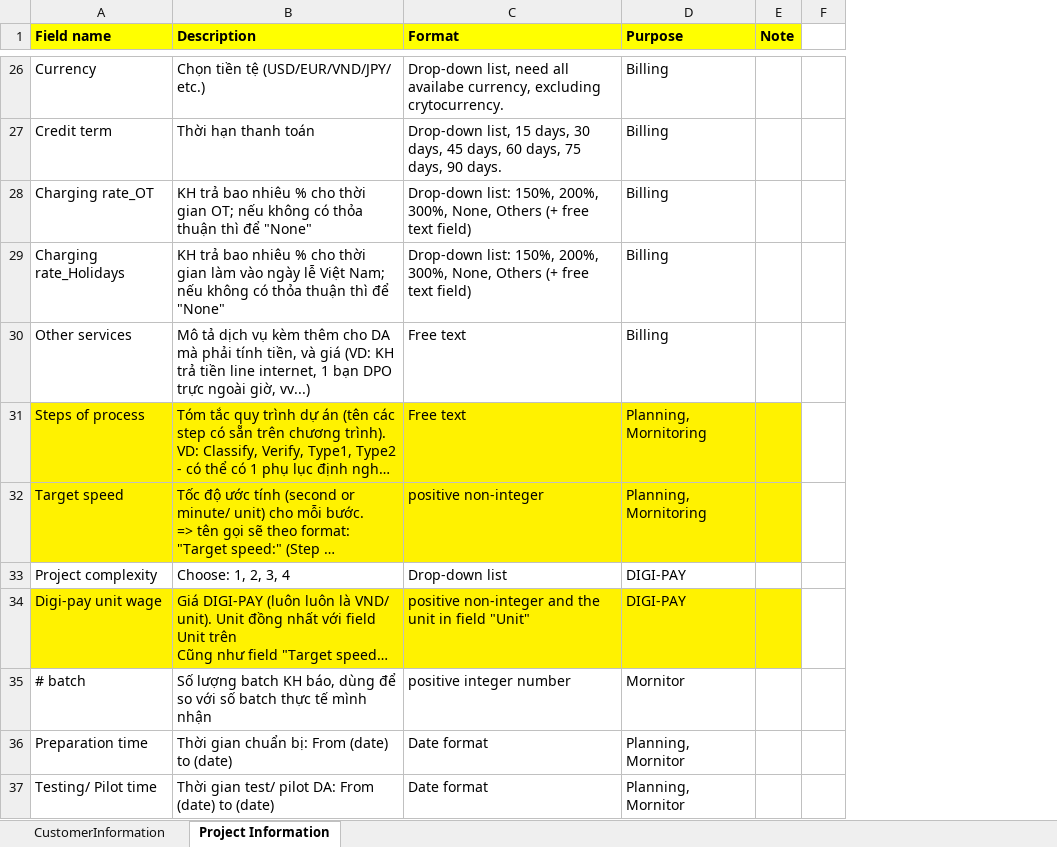
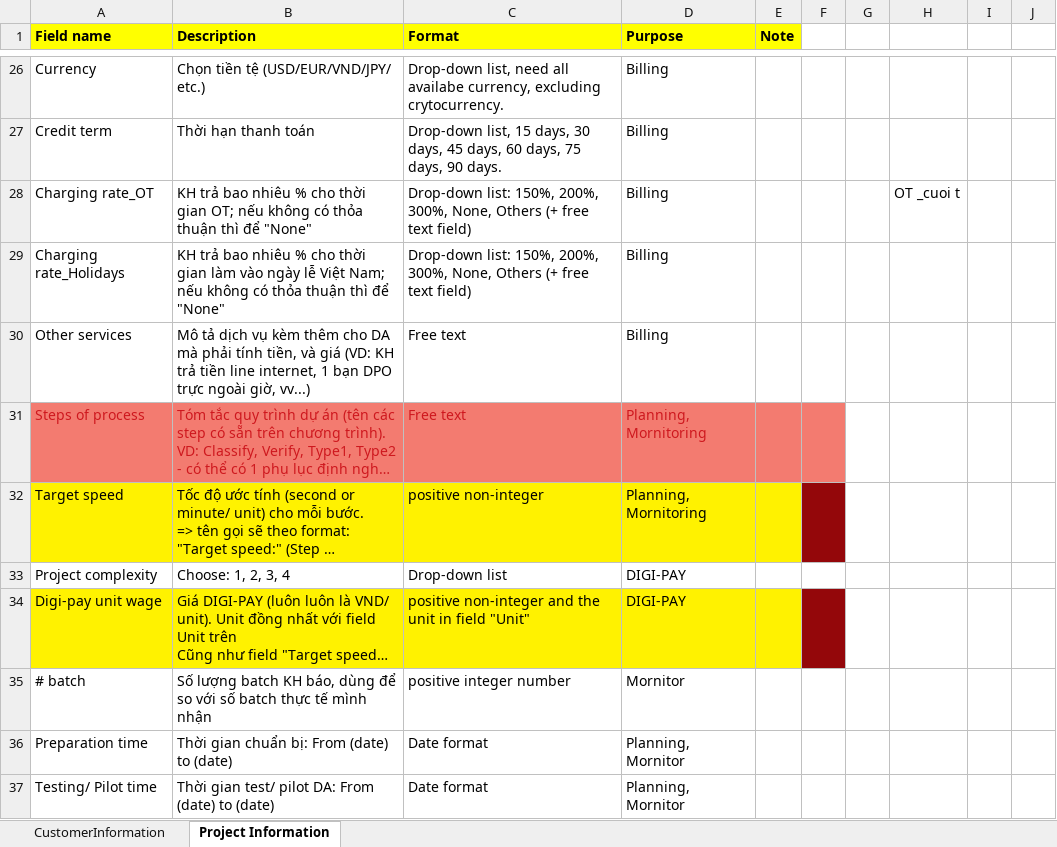
Before and after one commit to ThanhHuyvt1991/testTable, an Excel workbook: 20190618_Fields_in_PIM_PRD_V1.5.xlsx, sheet Project Information, drawn as a sheet; only a part is shown, gaps mark what is left out; long unchanged cells end in …; values as stored, in another font and other column widths than the file's, no borders; the diff covers the shown part only; the diff names each change by its address in the sheet, - before the commit and + after, or states it on an @@ line.

Commit message:
Add files via upload

```diff
--- a/20190618_Fields_in_PIM_PRD_V1.5.xlsx (sheet Project Information)
+++ b/20190618_Fields_in_PIM_PRD_V1.5.xlsx (sheet Project Information)
+column G, empty
+column H, row 28: OT _cuoi t
+column I, empty
+column J, empty
-A31:E31 fill: #FFF200
+A31:E31 fill: #F37B70
-A31:D31 text colour: black
+A31:D31 text colour: #CE181E
-F31 fill: none
+F31 fill: #F37B70
-F32 fill: none
+F32 fill: #94070A
-F34 fill: none
+F34 fill: #94070A
```
Also changed, not shown: 1 edited cell and cell formats elsewhere in this sheet.
